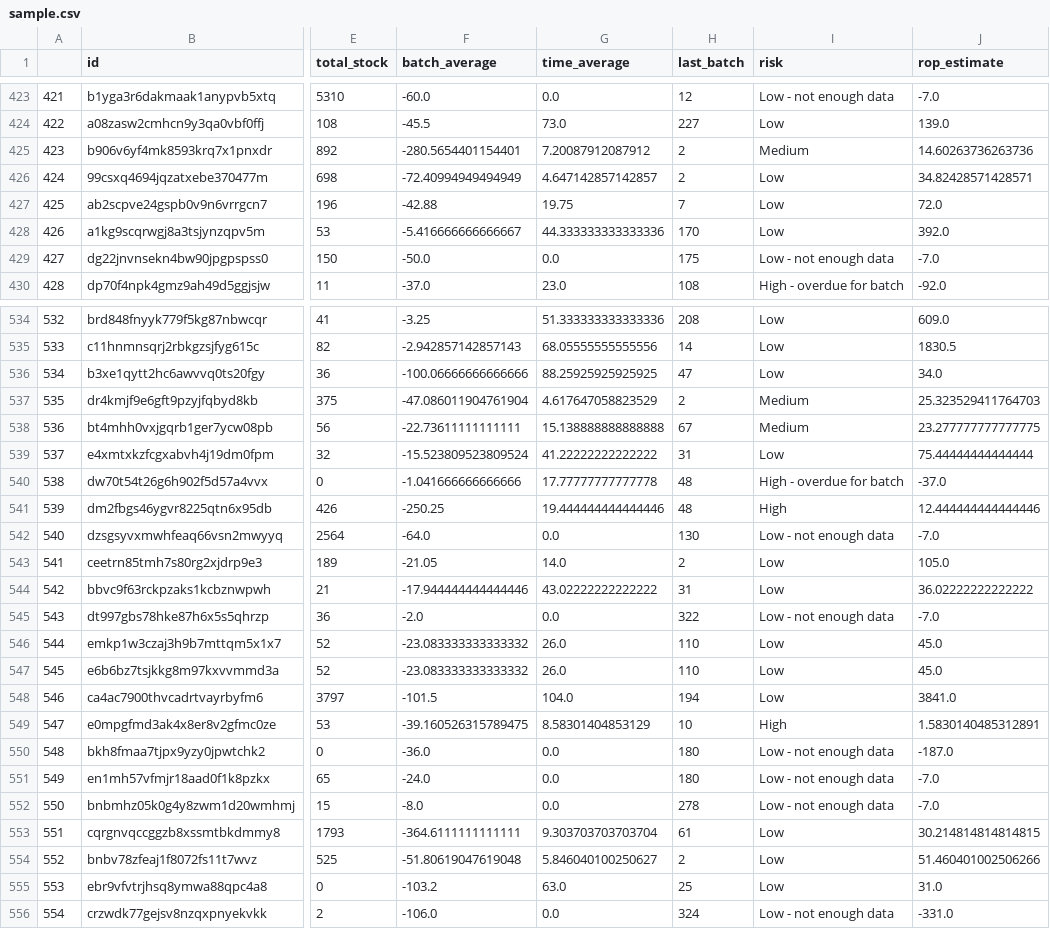
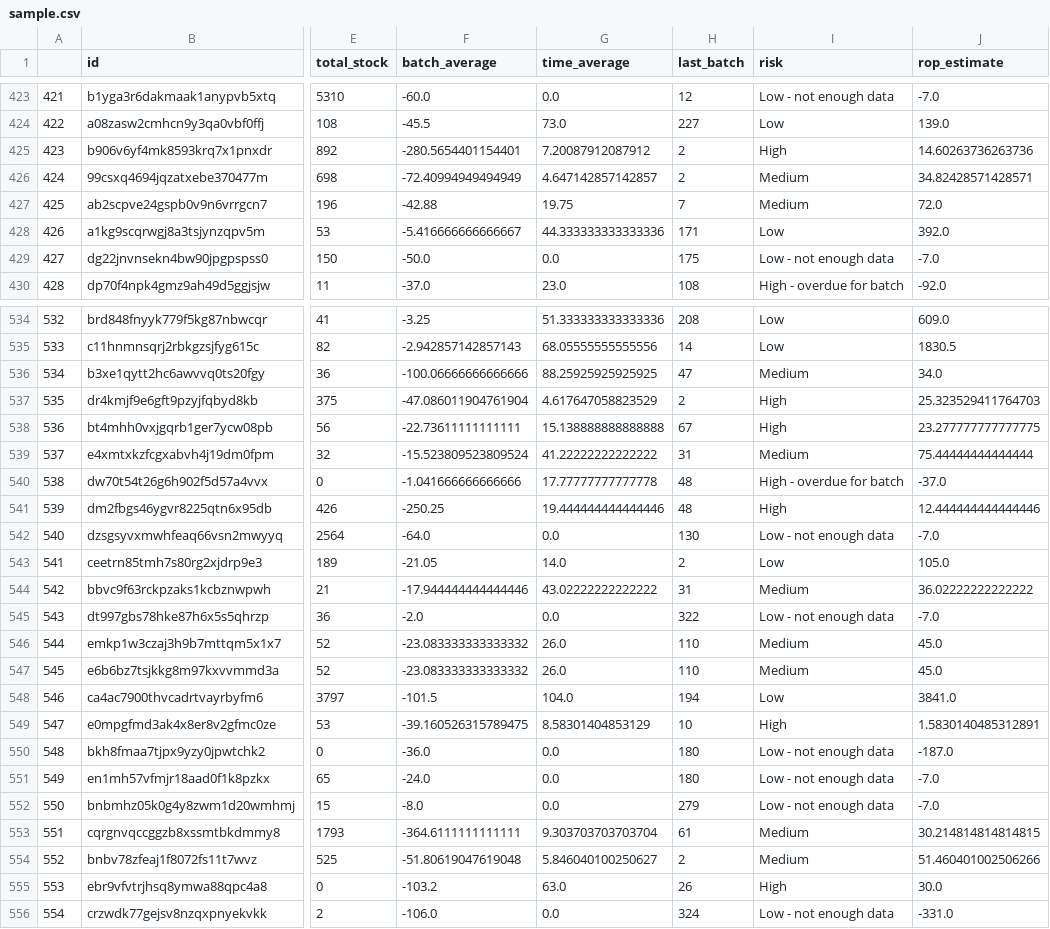
Before and after one commit to jmercerr/Partsbox-shortage-script, a CSV file: sample.csv, drawn as a sheet; only a part is shown, gaps mark what is left out; the diff covers the shown part only; the diff names each change by its address in the sheet, - before the commit and + after, or states it on an @@ line.

```diff
--- a/sample.csv
+++ b/sample.csv
-I425 (risk): Medium
+I425 (risk): High
-I426:I427 (risk): Low
+I426:I427 (risk): Medium
-H428 (last_batch): 170
+H428 (last_batch): 171
-I536 (risk): Low
+I536 (risk): Medium
-I537:I538 (risk): Medium
+I537:I538 (risk): High
-I539 (risk): Low
+I539 (risk): Medium
-I544 (risk): Low
+I544 (risk): Medium
-I546:I547 (risk): Low
+I546:I547 (risk): Medium
-H552 (last_batch): 278
+H552 (last_batch): 279
-I553:I554 (risk): Low
+I553:I554 (risk): Medium
-H555 (last_batch): 25
+H555 (last_batch): 26
-I555 (risk): Low
+I555 (risk): High
-J555 (rop_estimate): 31.0
+J555 (rop_estimate): 30.0
```
Also changed, not shown: 135 edited cells elsewhere in this file, 3 other files.
